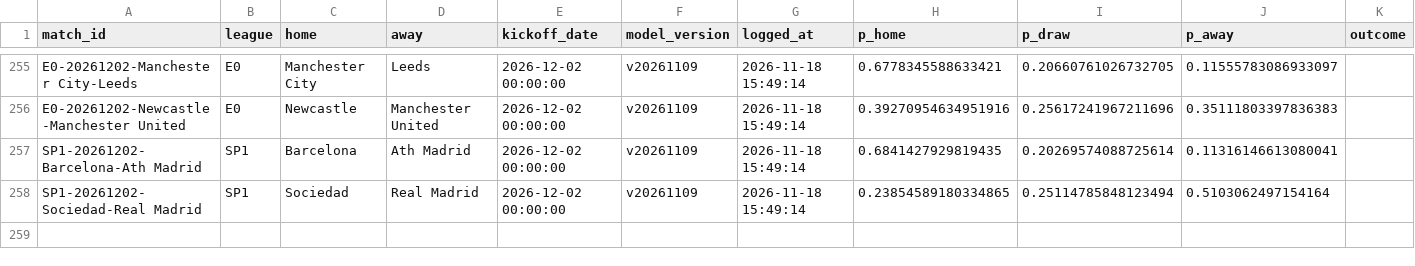
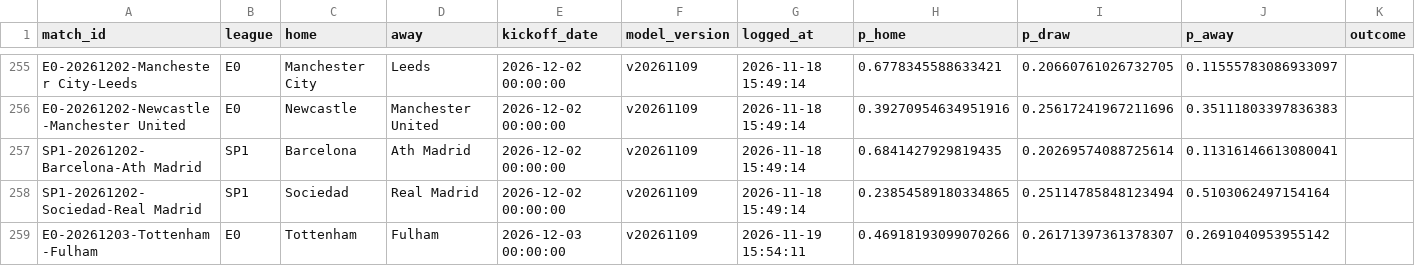
Before and after one commit to Fifiora/football-predictor, a CSV file: data/prediction_log.csv, drawn as a sheet; only a part is shown, gaps mark what is left out.

Commit message:
state 2026-11-19

```diff
--- a/data/prediction_log.csv
+++ b/data/prediction_log.csv
@@ -258 +258,2 @@ SP1-20261202-Barcelona-Ath Madrid,SP1,Barcelona,Ath Madrid,2026-12-02 00:00:00,v
 SP1-20261202-Sociedad-Real Madrid,SP1,Sociedad,Real Madrid,2026-12-02 00:00:00,v20261109,2026-11-18 15:49:14,0.23854589180334865,0.25114785848123494,0.5103062497154164,
+E0-20261203-Tottenham-Fulham,E0,Tottenham,Fulham,2026-12-03 00:00:00,v20261109,2026-11-19 15:54:11,0.46918193099070266,0.26171397361378307,0.2691040953955142,
```
